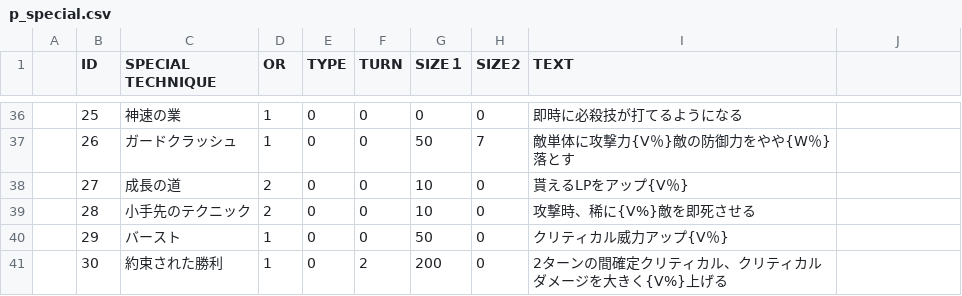
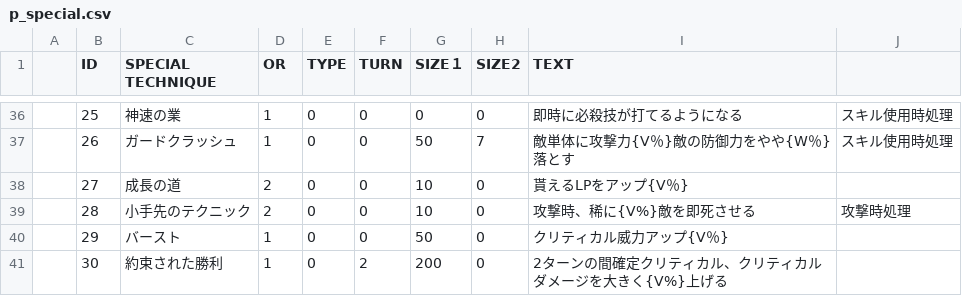
Before and after one commit to sca-nakano-22cge0017/SocialGameTeam, a CSV file: Assets/Nakano/Master/p_special.csv, drawn as a sheet; only a part is shown, gaps mark what is left out; the diff covers the shown part only; the diff names each change by its address in the sheet, - before the commit and + after, or states it on an @@ line.

```diff
--- a/Assets/Nakano/Master/p_special.csv
+++ b/Assets/Nakano/Master/p_special.csv
-J36:J37: (empty)
+J36:J37: スキル使用時処理
-J39: (empty)
+J39: 攻撃時処理
```
Also changed, not shown: 20 edited cells elsewhere in this file, 11 other files.
